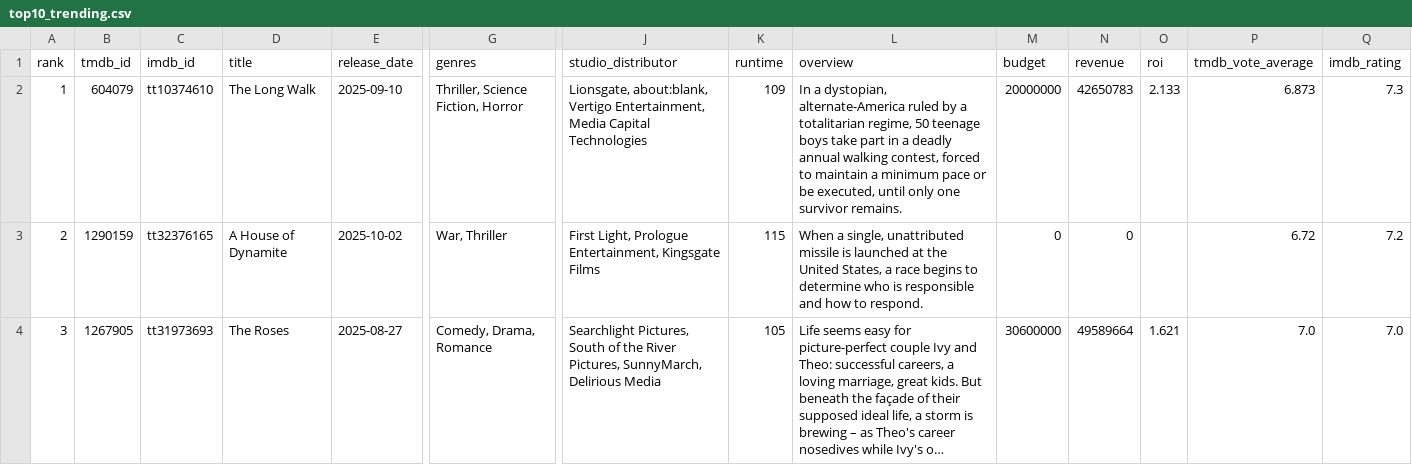
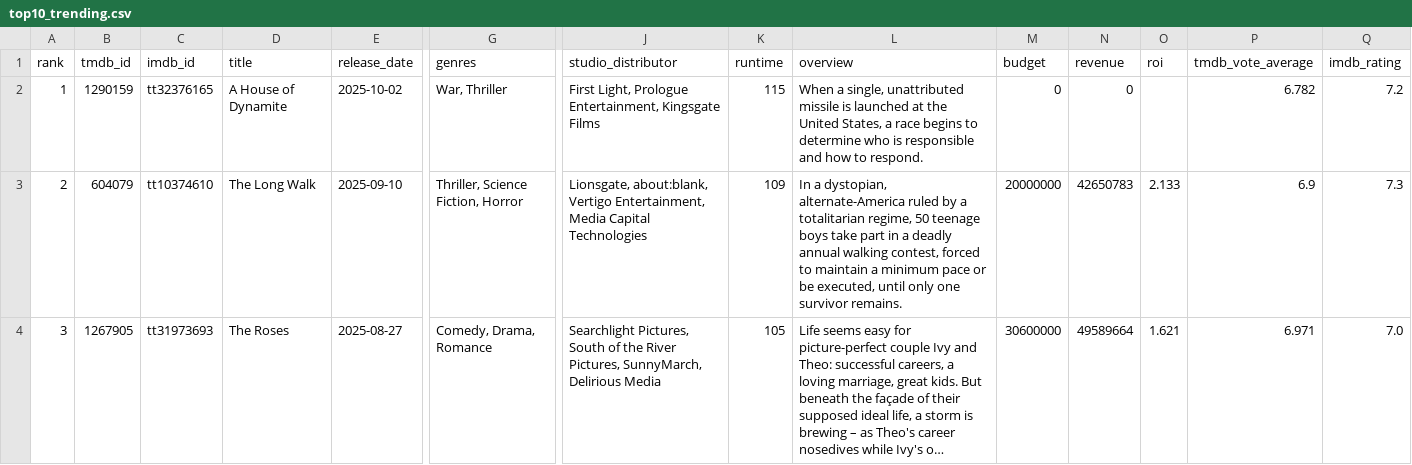
Before and after one commit to minhHuy-Truong/Movie, a CSV file: top10_trending.csv, drawn as a sheet; only a part is shown, gaps mark what is left out; long unchanged cells end in …; the diff covers the shown part only; the diff names each change by its address in the sheet, - before the commit and + after, or states it on an @@ line.

```diff
--- a/top10_trending.csv
+++ b/top10_trending.csv
-B2 (tmdb_id): 604079
+B2 (tmdb_id): 1290159
-C2 (imdb_id): tt10374610
+C2 (imdb_id): tt32376165
-D2 (title): The Long Walk
+D2 (title): A House of Dynamite
-E2 (release_date): 2025-09-10
+E2 (release_date): 2025-10-02
-G2 (genres): Thriller, Science Fiction, Horror
+G2 (genres): War, Thriller
-J2 (studio_distributor): Lionsgate, about:blank, Vertigo Entertainment, Media Capital Technologies
+J2 (studio_distributor): First Light, Prologue Entertainment, Kingsgate Films
-K2 (runtime): 109
+K2 (runtime): 115
-L2 (overview): In a dystopian, alternate-America ruled by a totalitarian regime, 50 teenage boys take part in a deadly annual walking contest, forced to maintain a minimum pace or be executed, until only one survivor remains.
+L2 (overview): When a single, unattributed missile is launched at the United States, a race begins to determine who is responsible and how to respond.
-M2 (budget): 20000000
+M2 (budget): 0
-N2 (revenue): 42650783
+N2 (revenue): 0
-O2 (roi): 2.133
+O2 (roi): (empty)
-P2 (tmdb_vote_average): 6.873
+P2 (tmdb_vote_average): 6.782
-Q2 (imdb_rating): 7.3
+Q2 (imdb_rating): 7.2
-B3 (tmdb_id): 1290159
+B3 (tmdb_id): 604079
-C3 (imdb_id): tt32376165
+C3 (imdb_id): tt10374610
-D3 (title): A House of Dynamite
+D3 (title): The Long Walk
-E3 (release_date): 2025-10-02
+E3 (release_date): 2025-09-10
-G3 (genres): War, Thriller
+G3 (genres): Thriller, Science Fiction, Horror
-J3 (studio_distributor): First Light, Prologue Entertainment, Kingsgate Films
+J3 (studio_distributor): Lionsgate, about:blank, Vertigo Entertainment, Media Capital Technologies
-K3 (runtime): 115
+K3 (runtime): 109
-L3 (overview): When a single, unattributed missile is launched at the United States, a race begins to determine who is responsible and how to respond.
+L3 (overview): In a dystopian, alternate-America ruled by a totalitarian regime, 50 teenage boys take part in a deadly annual walking contest, forced to maintain a minimum pace or be executed, until only one survivor remains.
-M3 (budget): 0
+M3 (budget): 20000000
-N3 (revenue): 0
+N3 (revenue): 42650783
-O3 (roi): (empty)
+O3 (roi): 2.133
-P3 (tmdb_vote_average): 6.72
+P3 (tmdb_vote_average): 6.9
-Q3 (imdb_rating): 7.2
+Q3 (imdb_rating): 7.3
-P4 (tmdb_vote_average): 7.0
+P4 (tmdb_vote_average): 6.971
```
Also changed, not shown: 108 edited cells elsewhere in this file, 1 other file.
